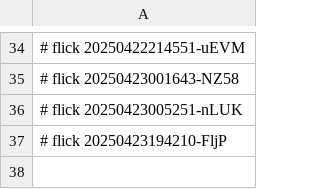
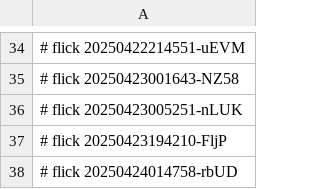
Before and after one commit to abikesa/manhattan, a CSV file: dolce/.csv, drawn as a sheet; only a part is shown, gaps mark what is left out; the diff names each change by its address in the sheet, - before the commit and + after, or states it on an @@ line.

Commit message:
dolce/.csv

```diff
--- a/dolce/.csv
+++ b/dolce/.csv
+row 38: # flick 20250424014758-rbUD
```
